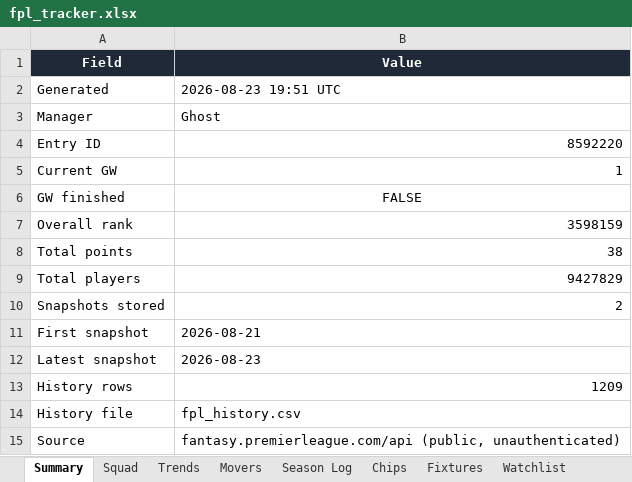
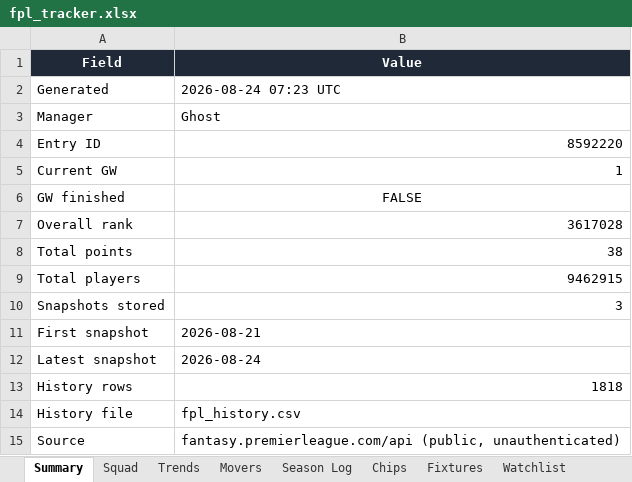
Before and after one commit to therealsammy/fpl, an Excel workbook: fpl_tracker.xlsx, sheet Summary, drawn as a sheet; values as stored, in another font and other column widths than the file's, no borders; the diff names each change by its address in the sheet, - before the commit and + after, or states it on an @@ line.

```diff
--- a/fpl_tracker.xlsx (sheet Summary)
+++ b/fpl_tracker.xlsx (sheet Summary)
-B2 (Value): 2026-08-23 19:51 UTC
+B2 (Value): 2026-08-24 07:23 UTC
-B7 (Value): 3598159
+B7 (Value): 3617028
-B9 (Value): 9427829
+B9 (Value): 9462915
-B10 (Value): 2
+B10 (Value): 3
-B12 (Value): 2026-08-23
+B12 (Value): 2026-08-24
-B13 (Value): 1209
+B13 (Value): 1818
```
Also changed, not shown: sheet History, sheet All Players, sheet Movers, sheet Watchlist, sheet Trends, sheet Squad, 1 other file.
